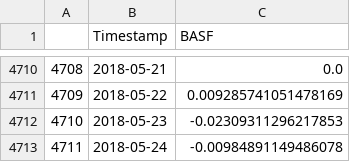
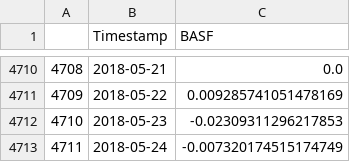
Before and after one commit to kosnil/kd-seminar, a CSV file: finance_data/data/BASF.csv, drawn as a sheet; only a part is shown, gaps mark what is left out.

```diff
--- a/finance_data/data/BASF.csv
+++ b/finance_data/data/BASF.csv
@@ -4712,2 +4712,2 @@
 4710,2018-05-23,-0.02309311296217853
-4711,2018-05-24,-0.00984891149486078
+4711,2018-05-24,-0.007320174515174749
```
Also changed, not shown: finance_data/data/Airbus.csv, finance_data/data/Allianz.csv, 22 other files.
